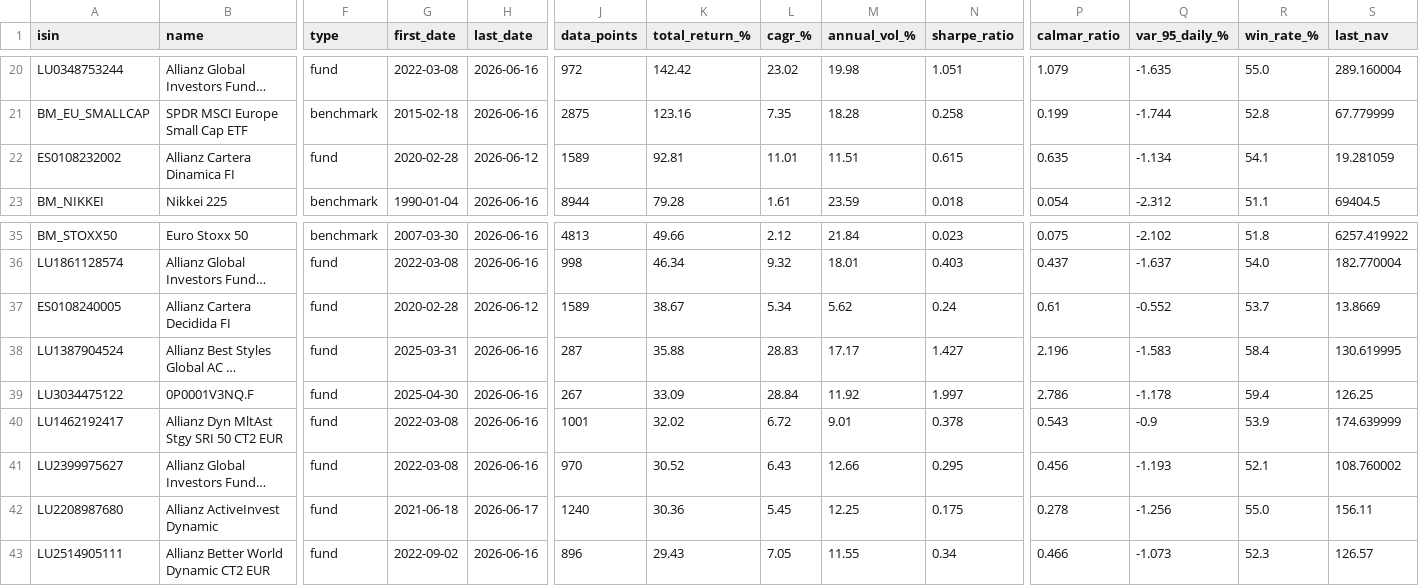
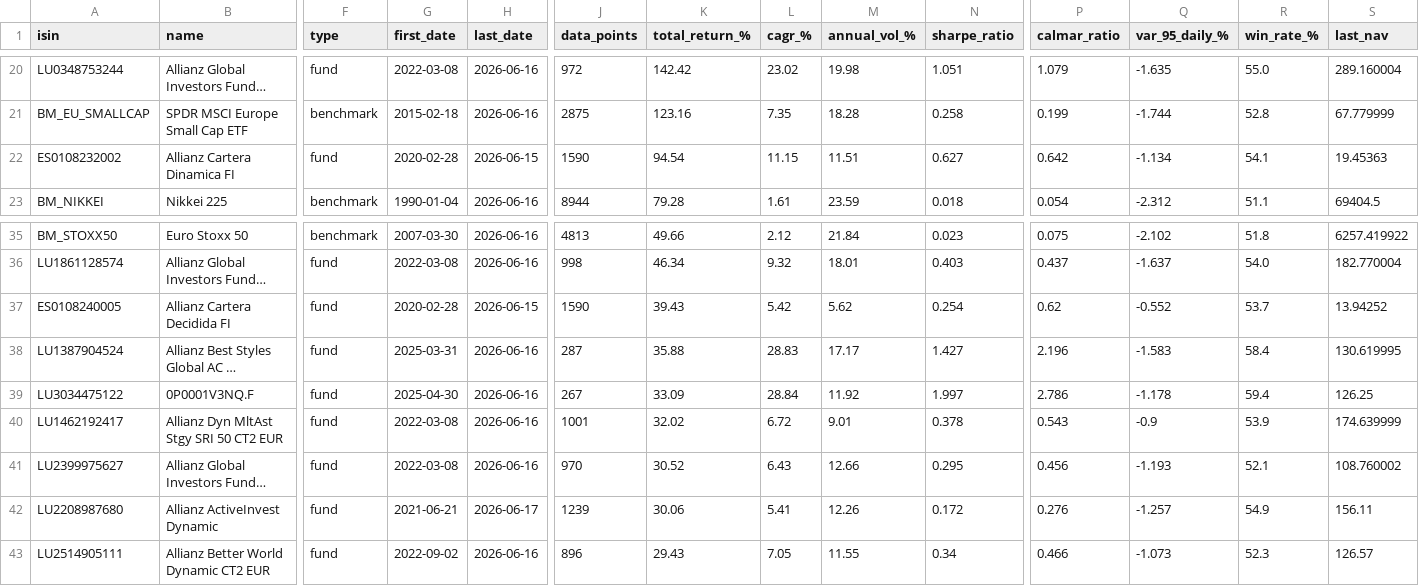
Before and after one commit to aleixtrull/allianz-fund-terminal, a CSV file: data/nav_summary.csv, drawn as a sheet; only a part is shown, gaps mark what is left out; long unchanged cells end in …; the diff covers the shown part only; the diff names each change by its address in the sheet, - before the commit and + after, or states it on an @@ line.

```diff
--- a/data/nav_summary.csv
+++ b/data/nav_summary.csv
-H22 (last_date): 2026-06-12
+H22 (last_date): 2026-06-15
-J22 (data_points): 1589
+J22 (data_points): 1590
-K22 (total_return_%): 92.81
+K22 (total_return_%): 94.54
-L22 (cagr_%): 11.01
+L22 (cagr_%): 11.15
-N22 (sharpe_ratio): 0.615
+N22 (sharpe_ratio): 0.627
-P22 (calmar_ratio): 0.635
+P22 (calmar_ratio): 0.642
-S22 (last_nav): 19.281059
+S22 (last_nav): 19.45363
-H37 (last_date): 2026-06-12
+H37 (last_date): 2026-06-15
-J37 (data_points): 1589
+J37 (data_points): 1590
-K37 (total_return_%): 38.67
+K37 (total_return_%): 39.43
-L37 (cagr_%): 5.34
+L37 (cagr_%): 5.42
-N37 (sharpe_ratio): 0.24
+N37 (sharpe_ratio): 0.254
-P37 (calmar_ratio): 0.61
+P37 (calmar_ratio): 0.62
-S37 (last_nav): 13.8669
+S37 (last_nav): 13.94252
-G42 (first_date): 2021-06-18
+G42 (first_date): 2021-06-21
-J42 (data_points): 1240
+J42 (data_points): 1239
-K42 (total_return_%): 30.36
+K42 (total_return_%): 30.06
-L42 (cagr_%): 5.45
+L42 (cagr_%): 5.41
-M42 (annual_vol_%): 12.25
+M42 (annual_vol_%): 12.26
-N42 (sharpe_ratio): 0.175
+N42 (sharpe_ratio): 0.172
-P42 (calmar_ratio): 0.278
+P42 (calmar_ratio): 0.276
-Q42 (var_95_daily_%): -1.256
+Q42 (var_95_daily_%): -1.257
-R42 (win_rate_%): 55.0
+R42 (win_rate_%): 54.9
```
Also changed, not shown: 1 added row, 1 removed row and 67 edited cells elsewhere in this file, 1 other file.
